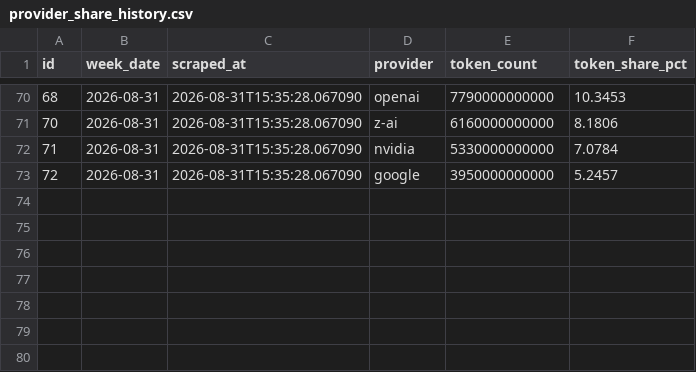
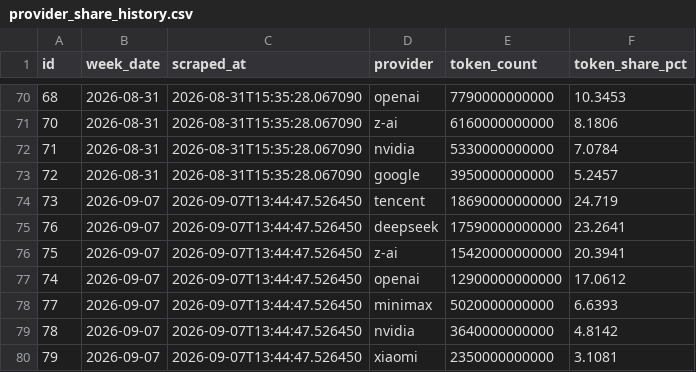
Before and after one commit to AlexLS8888/ai-monitor-public, a CSV file: data/provider_share_history.csv, drawn as a sheet; only a part is shown, gaps mark what is left out; the diff names each change by its address in the sheet, - before the commit and + after, or states it on an @@ line.

Commit message:
data: 2026-09-07

```diff
--- a/data/provider_share_history.csv
+++ b/data/provider_share_history.csv
+row 74: 73 | 2026-09-07 | 2026-09-07T13:44:47.526450 | tencent | 18690000000000 | 24.719
+row 75: 76 | 2026-09-07 | 2026-09-07T13:44:47.526450 | deepseek | 17590000000000 | 23.2641
+row 76: 75 | 2026-09-07 | 2026-09-07T13:44:47.526450 | z-ai | 15420000000000 | 20.3941
+row 77: 74 | 2026-09-07 | 2026-09-07T13:44:47.526450 | openai | 12900000000000 | 17.0612
+row 78: 77 | 2026-09-07 | 2026-09-07T13:44:47.526450 | minimax | 5020000000000 | 6.6393
+row 79: 78 | 2026-09-07 | 2026-09-07T13:44:47.526450 | nvidia | 3640000000000 | 4.8142
+row 80: 79 | 2026-09-07 | 2026-09-07T13:44:47.526450 | xiaomi | 2350000000000 | 3.1081
```
Also changed, not shown: data/llm_weekly_metrics.csv, 2 other files.
